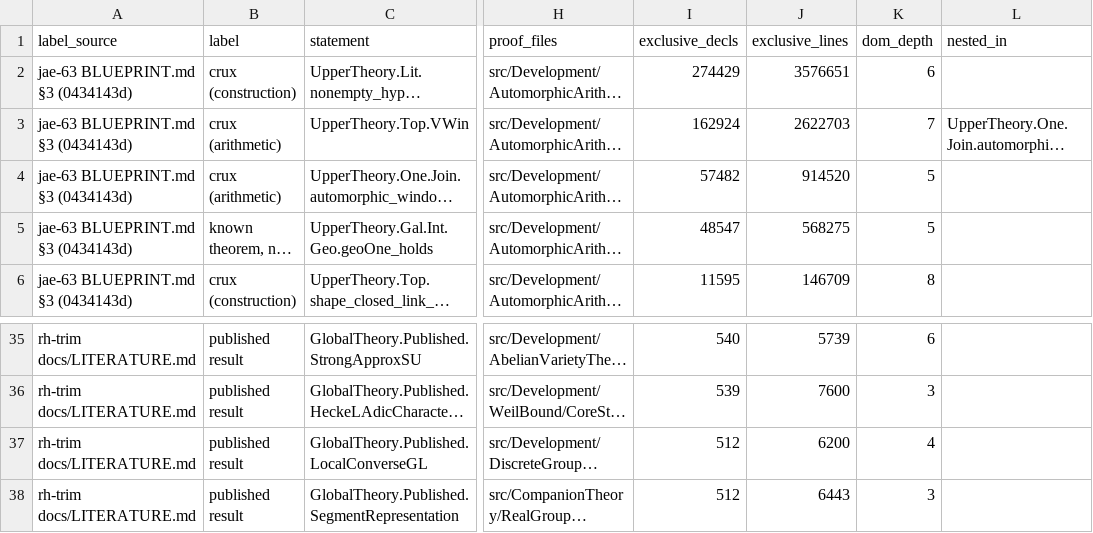
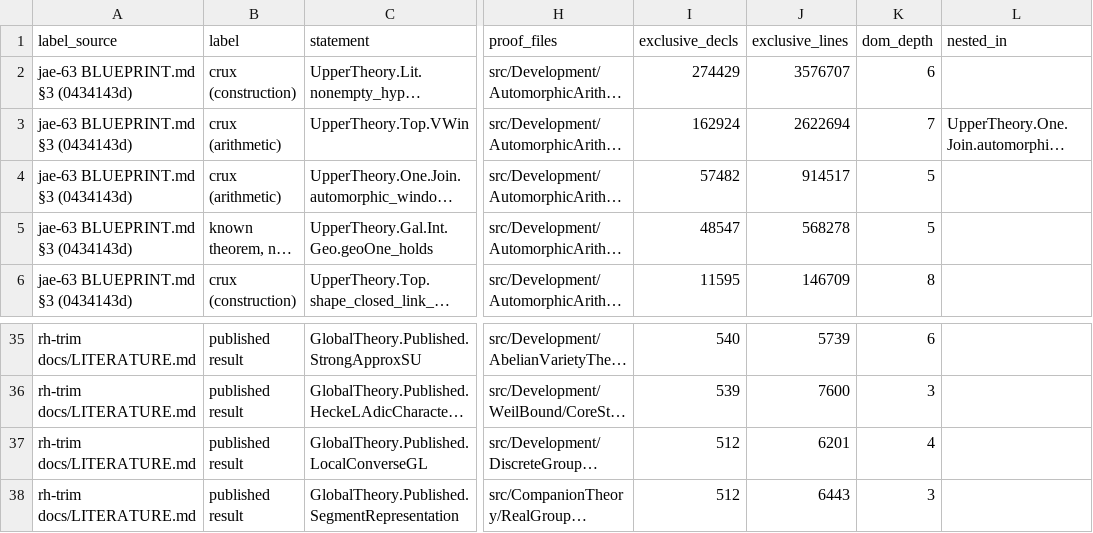
Before and after one commit to james-shore/rh-proof-dependencies, a TSV file: data/literature.tsv, drawn as a sheet; only a part is shown, gaps mark what is left out; long unchanged cells end in …; the diff names each change by its address in the sheet, - before the commit and + after, or states it on an @@ line.

```diff
--- a/data/literature.tsv
+++ b/data/literature.tsv
-J2 (exclusive_lines): 3576651
+J2 (exclusive_lines): 3576707
-J3 (exclusive_lines): 2622703
+J3 (exclusive_lines): 2622694
-J4 (exclusive_lines): 914520
+J4 (exclusive_lines): 914517
-J5 (exclusive_lines): 568275
+J5 (exclusive_lines): 568278
-J37 (exclusive_lines): 6200
+J37 (exclusive_lines): 6201
```
Also changed, not shown: data/aux-only-decls.tsv, data/dir-dominators.tsv, 21 other files.
